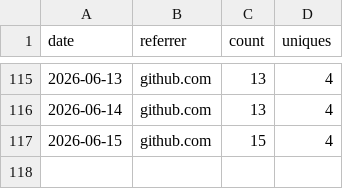
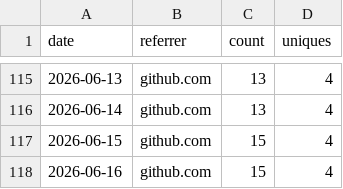
Before and after one commit to lakshgk/distill, a CSV file: data/traffic/referrers.csv, drawn as a sheet; only a part is shown, gaps mark what is left out.

```diff
--- a/data/traffic/referrers.csv
+++ b/data/traffic/referrers.csv
@@ -117 +117,2 @@ date,referrer,count,uniques
 2026-06-15,github.com,15,4
+2026-06-16,github.com,15,4
```
Also changed, not shown: data/traffic/popular_paths.csv, 1 other file.
